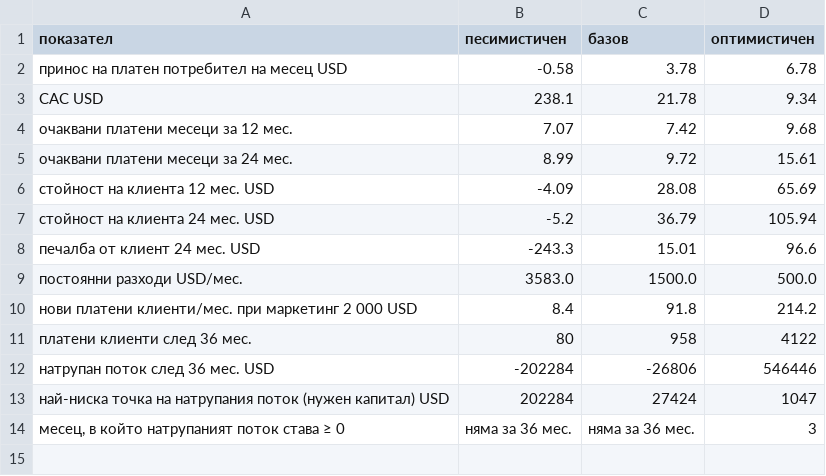
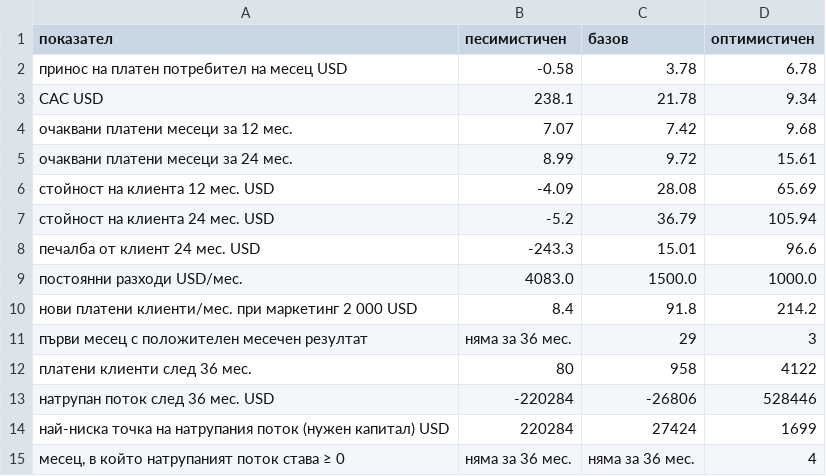
Before and after one commit to niaisfab-ai/Nia, a CSV file: analysis/abonamenti/output/unit_economics.csv, drawn as a sheet.

```diff
--- a/analysis/abonamenti/output/unit_economics.csv
+++ b/analysis/abonamenti/output/unit_economics.csv
@@ -8,7 +8,8 @@ CAC USD,238.1,21.78,9.34
 печалба от клиент 24 мес. USD,-243.3,15.01,96.6
-постоянни разходи USD/мес.,3583.0,1500.0,500.0
+постоянни разходи USD/мес.,4083.0,1500.0,1000.0
 нови платени клиенти/мес. при маркетинг 2 000 USD,8.4,91.8,214.2
+първи месец с положителен месечен резултат,няма за 36 мес.,29,3
 платени клиенти след 36 мес.,80,958,4122
-натрупан поток след 36 мес. USD,-202284,-26806,546446
-най-ниска точка на натрупания поток (нужен капитал) USD,202284,27424,1047
-"месец, в който натрупаният поток става ≥ 0",няма за 36 мес.,няма за 36 мес.,3
+натрупан поток след 36 мес. USD,-220284,-26806,528446
+най-ниска точка на натрупания поток (нужен капитал) USD,220284,27424,1699
+"месец, в който натрупаният поток става ≥ 0",няма за 36 мес.,няма за 36 мес.,4
```
Also changed, not shown: analysis/abonamenti/output/cashflow_36m.csv, analysis/abonamenti/output/test_2w.csv, 13 other files.
